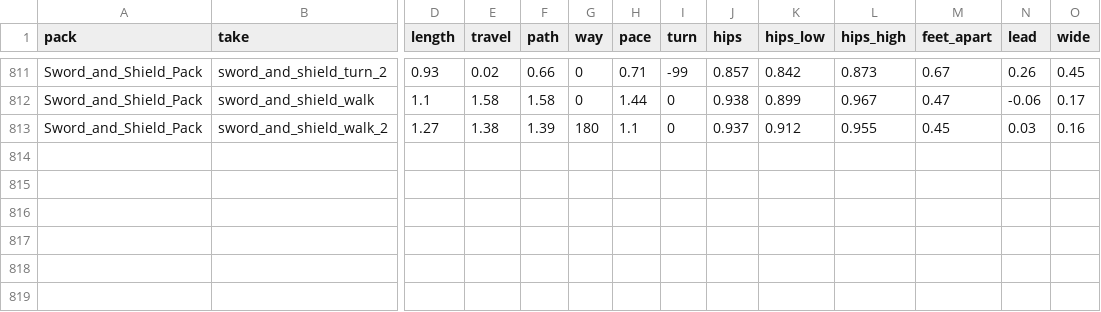
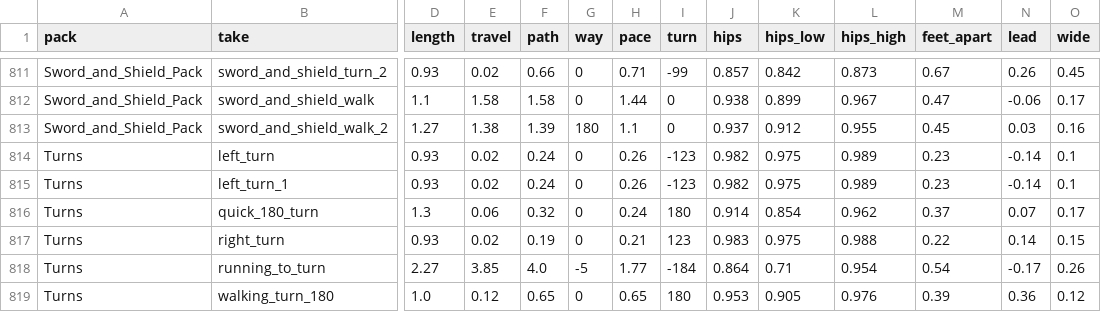
Before and after one commit to RenierVDWest/physics_battler, a CSV file: Tools/Mocap/Combat/packs_survey.csv, drawn as a sheet; only a part is shown, gaps mark what is left out; rows hold the shown columns only; the diff names each change by its address in the sheet, - before the commit and + after, or states it on an @@ line.

```diff
--- a/Tools/Mocap/Combat/packs_survey.csv
+++ b/Tools/Mocap/Combat/packs_survey.csv
+row 814: Turns | left_turn | 0.93 | 0.02 | 0.24 | 0 | 0.26 | -123 | 0.982 | 0.975 | 0.989 | 0.23 | -0.14 | 0.1
+row 815: Turns | left_turn_1 | 0.93 | 0.02 | 0.24 | 0 | 0.26 | -123 | 0.982 | 0.975 | 0.989 | 0.23 | -0.14 | 0.1
+row 816: Turns | quick_180_turn | 1.3 | 0.06 | 0.32 | 0 | 0.24 | 180 | 0.914 | 0.854 | 0.962 | 0.37 | 0.07 | 0.17
+row 817: Turns | right_turn | 0.93 | 0.02 | 0.19 | 0 | 0.21 | 123 | 0.983 | 0.975 | 0.988 | 0.22 | 0.14 | 0.15
+row 818: Turns | running_to_turn | 2.27 | 3.85 | 4.0 | -5 | 1.77 | -184 | 0.864 | 0.71 | 0.954 | 0.54 | -0.17 | 0.26
+row 819: Turns | walking_turn_180 | 1.0 | 0.12 | 0.65 | 0 | 0.65 | 180 | 0.953 | 0.905 | 0.976 | 0.39 | 0.36 | 0.12
```
Also changed, not shown: 15 other files.
